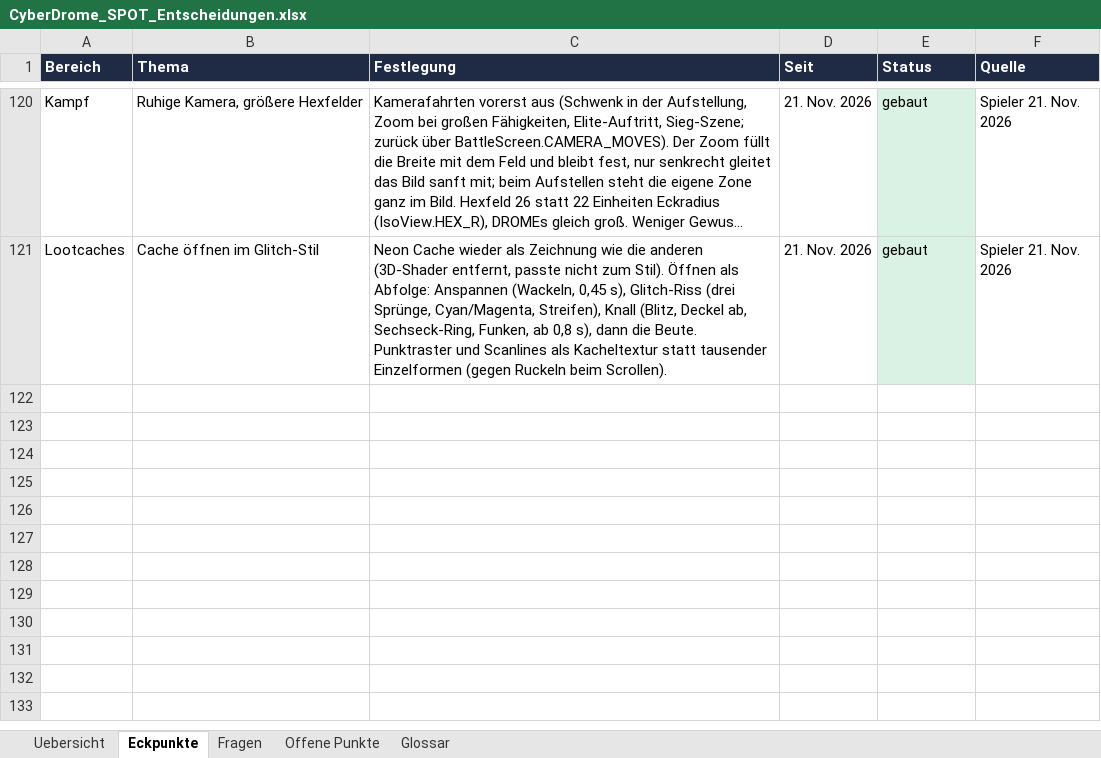
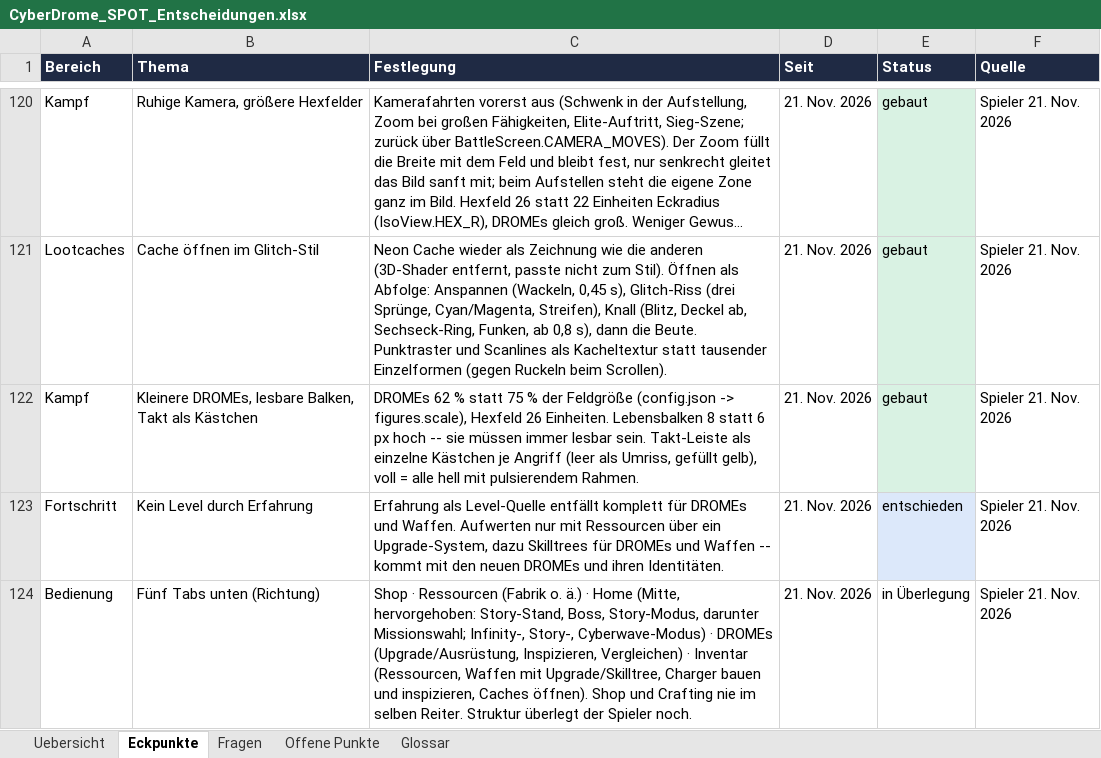
Before and after one commit to Longuspong/CyberDrome, an Excel workbook: docs/spot/CyberDrome_SPOT_Entscheidungen.xlsx, sheet Eckpunkte, drawn as a sheet; only a part is shown, gaps mark what is left out; long unchanged cells end in …; values as stored, in another font and other column widths than the file's, no borders; the diff names each change by its address in the sheet, - before the commit and + after, or states it on an @@ line.

```diff
--- a/docs/spot/CyberDrome_SPOT_Entscheidungen.xlsx (sheet Eckpunkte)
+++ b/docs/spot/CyberDrome_SPOT_Entscheidungen.xlsx (sheet Eckpunkte)
+row 122: Kampf | Kleinere DROMEs, lesbare Balken, Takt als Kästchen | DROMEs 62 % statt 75 % der Feldgröße (config.json -> figures.scale), Hexfeld 26 Einheiten. Lebensbalken 8 statt 6 px hoch -- sie müssen immer lesbar sein. Takt-Leiste als einzelne Kästchen je Angriff (leer als Umriss, gefüllt gelb), voll = alle hell mit pulsierendem Rahmen. | 21. Nov. 2026 | gebaut | Spieler 21. Nov. 2026
+row 123: Fortschritt | Kein Level durch Erfahrung | Erfahrung als Level-Quelle entfällt komplett für DROMEs und Waffen. Aufwerten nur mit Ressourcen über ein Upgrade-System, dazu Skilltrees für DROMEs und Waffen -- kommt mit den neuen DROMEs und ihren Identitäten. | 21. Nov. 2026 | entschieden | Spieler 21. Nov. 2026
+row 124: Bedienung | Fünf Tabs unten (Richtung) | Shop · Ressourcen (Fabrik o. ä.) · Home (Mitte, hervorgehoben: Story-Stand, Boss, Story-Modus, darunter Missionswahl; Infinity-, Story-, Cyberwave-Modus) · DROMEs (Upgrade/Ausrüstung, Inspizieren, Vergleichen) · Inventar (Ressourcen, Waffen mit Upgrade/Skilltree, Charger bauen und inspizieren, Caches öffnen). Shop und Crafting nie im selben Reiter. Struktur überlegt der Spieler noch. | 21. Nov. 2026 | in Überlegung | Spieler 21. Nov. 2026
```
Also changed, not shown: docs/spot/CyberDrome_SPOT_Balance.xlsx, docs/spot/CyberDrome_SPOT_Module.xlsx, 5 other files.
